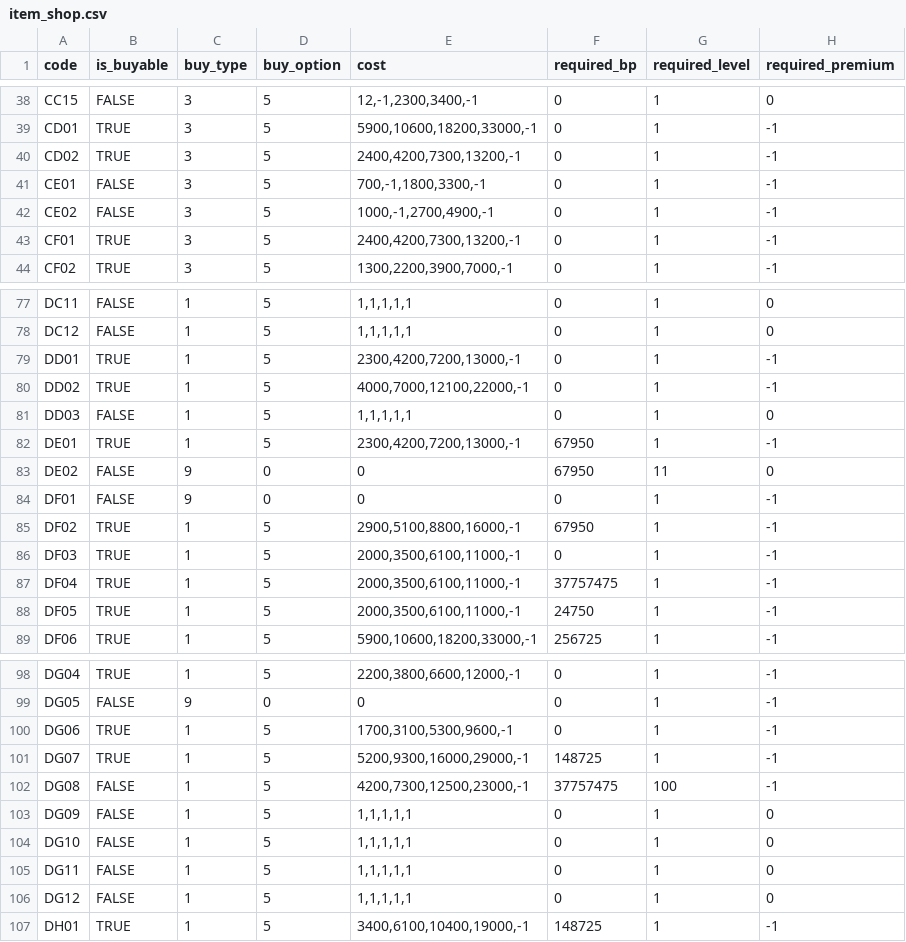
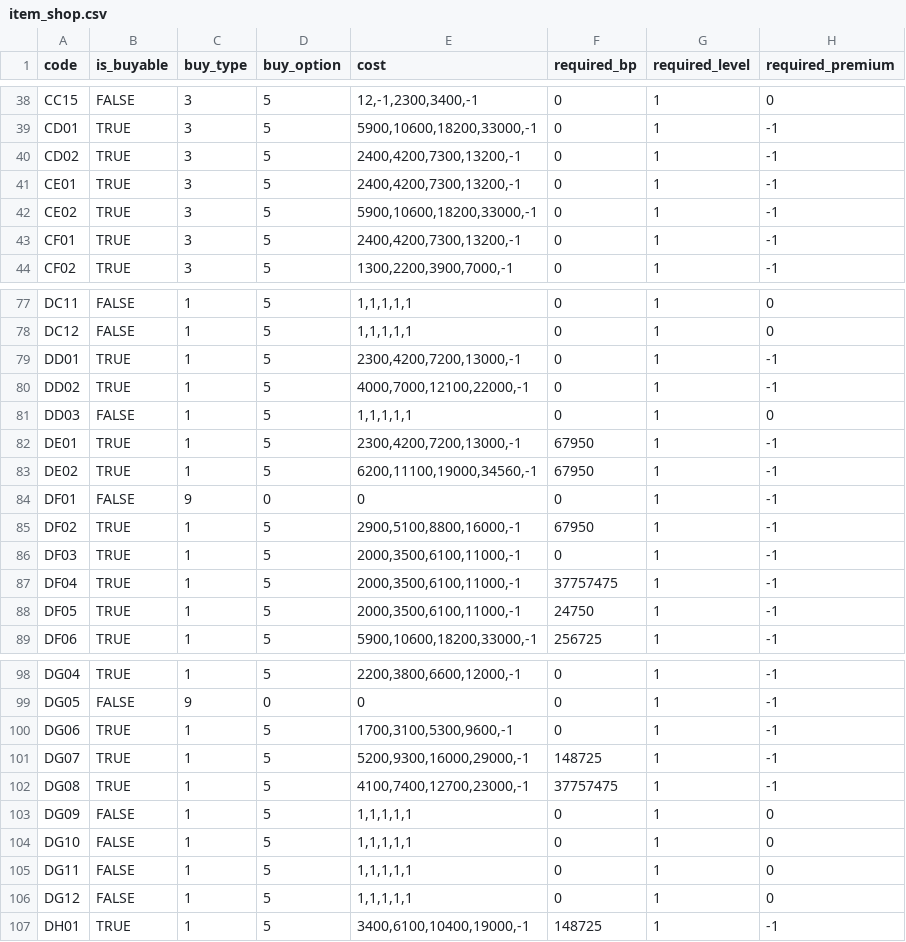
Before and after one commit to SGMartin/wcps_game, a CSV file: wcps_game/client/item_shop.csv, drawn as a sheet; only a part is shown, gaps mark what is left out.

```diff
--- a/wcps_game/client/item_shop.csv
+++ b/wcps_game/client/item_shop.csv
@@ -40,4 +40,4 @@ CD01,TRUE,3,5,"5900,10600,18200,33000,-1",0,1,-1
 CD02,TRUE,3,5,"2400,4200,7300,13200,-1",0,1,-1
-CE01,FALSE,3,5,"700,-1,1800,3300,-1",0,1,-1
-CE02,FALSE,3,5,"1000,-1,2700,4900,-1",0,1,-1
+CE01,TRUE,3,5,"2400,4200,7300,13200,-1",0,1,-1
+CE02,TRUE,3,5,"5900,10600,18200,33000,-1",0,1,-1
 CF01,TRUE,3,5,"2400,4200,7300,13200,-1",0,1,-1
@@ -82,3 +82,3 @@ DD03,FALSE,1,5,"1,1,1,1,1",0,1,0
 DE01,TRUE,1,5,"2300,4200,7200,13000,-1",67950,1,-1
-DE02,FALSE,9,0,0,67950,11,0
+DE02,TRUE,1,5,"6200,11100,19000,34560,-1",67950,1,-1
 DF01,FALSE,9,0,0,0,1,-1
@@ -101,3 +101,3 @@ DG06,TRUE,1,5,"1700,3100,5300,9600,-1",0,1,-1
 DG07,TRUE,1,5,"5200,9300,16000,29000,-1",148725,1,-1
-DG08,FALSE,1,5,"4200,7300,12500,23000,-1",37757475,100,-1
+DG08,TRUE,1,5,"4100,7400,12700,23000,-1",37757475,1,-1
 DG09,FALSE,1,5,"1,1,1,1,1",0,1,0
```
Also changed, not shown: wcps_game/client/items.csv.
